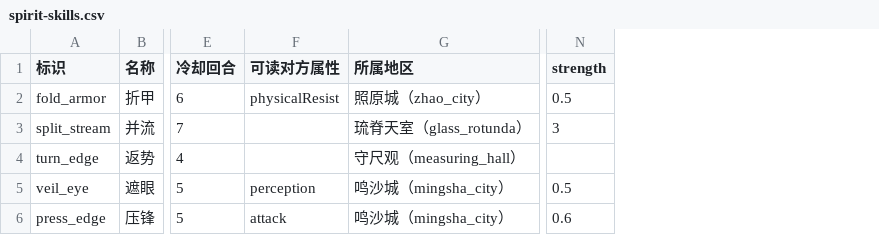
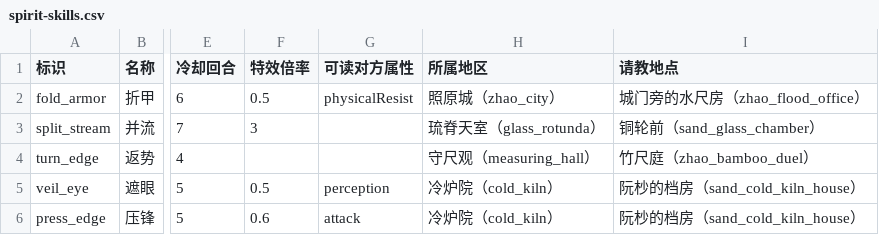
Before and after one commit to morimox/wilds-of-the-veil, a CSV file: docs/tables/spirit-skills.csv, drawn as a sheet; only a part is shown, gaps mark what is left out; removed rows and columns are numbered as before the commit, all else as after; the diff names each change by its address in the sheet, - before the commit and + after, or states it on an @@ line.

```diff
--- a/docs/tables/spirit-skills.csv
+++ b/docs/tables/spirit-skills.csv
+column F (特效倍率), rows 2-6: 0.5 | 3 |  | 0.5 | 0.6
+column I (请教地点), rows 2-6: 城门旁的水尺房（zhao_flood_office） | 铜轮前（sand_glass_chamber） | 竹尺庭（zhao_bamboo_duel） | 阮杪的档房（sand_cold_kiln_house） | 阮杪的档房（sand_cold_kiln_house）
-column N (strength), rows 2-6: 0.5 | 3 |  | 0.5 | 0.6
-H5:H6 (所属地区): 鸣沙城（mingsha_city）
+H5:H6 (所属地区): 冷炉院（cold_kiln）
```
Also changed, not shown: 14 other files.
